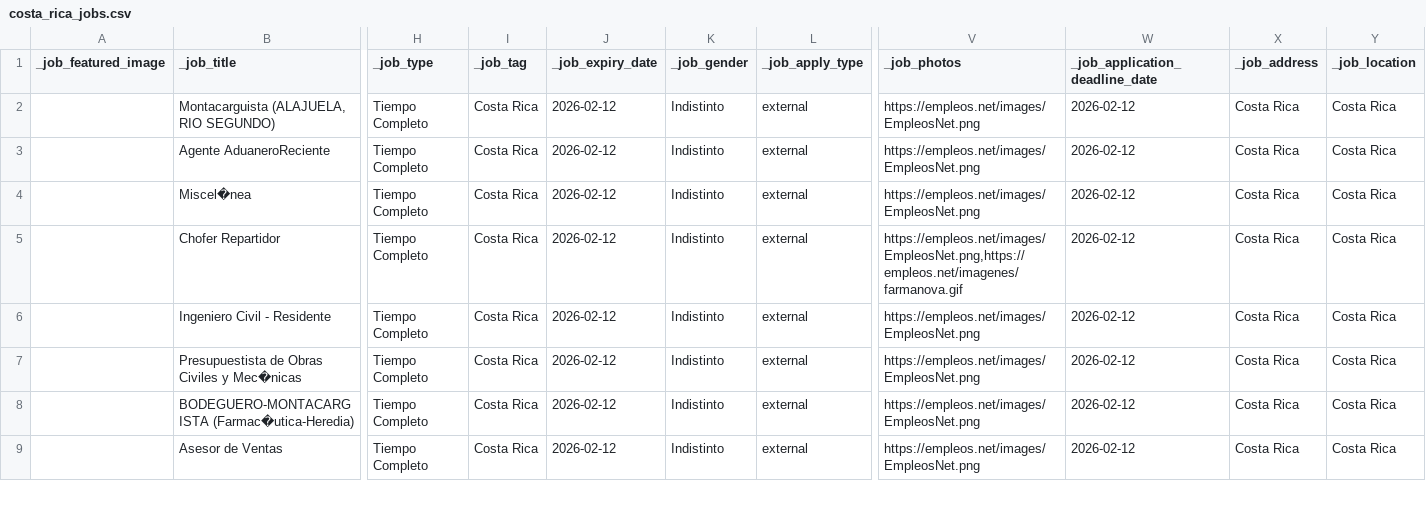
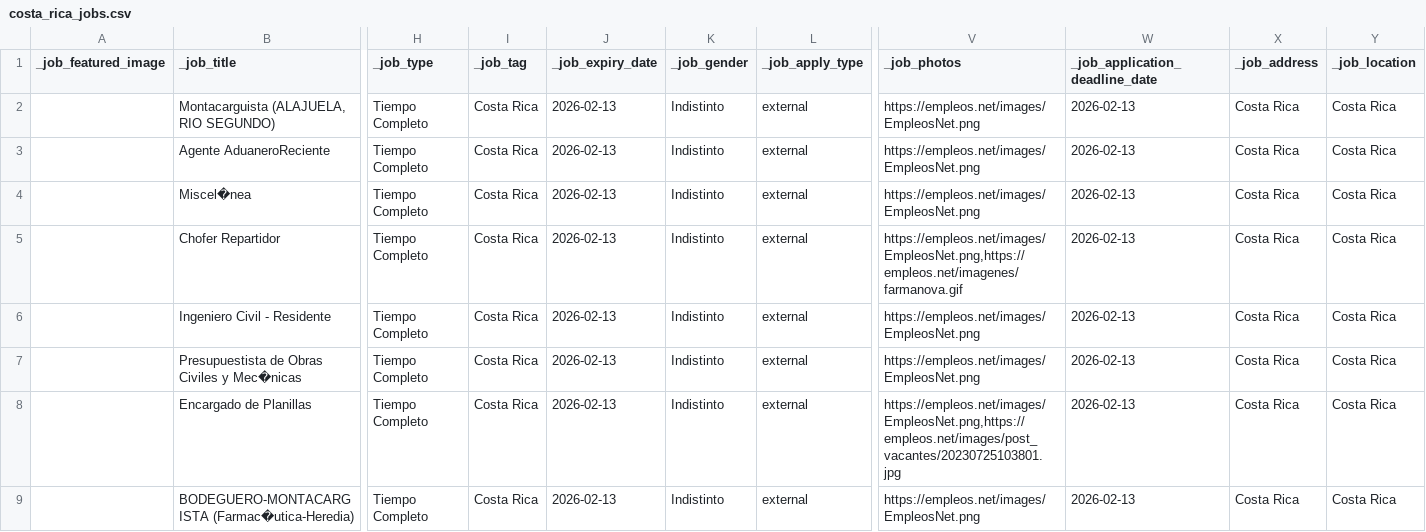
Before and after one commit to carloshubb/costarica_jobs, a CSV file: costa_rica_jobs.csv, drawn as a sheet; only a part is shown, gaps mark what is left out; removed rows and columns are numbered as before the commit, all else as after; rows hold the shown columns only; the diff covers the shown part only; the diff names each change by its address in the sheet, - before the commit and + after, or states it on an @@ line.

```diff
--- a/costa_rica_jobs.csv
+++ b/costa_rica_jobs.csv
-J2:J7 (_job_expiry_date): 2026-02-12
+J2:J7 (_job_expiry_date): 2026-02-13
-W2:W7 (_job_application_deadline_date): 2026-02-12
+W2:W7 (_job_application_deadline_date): 2026-02-13
+row 8:  | Encargado de Planillas | Tiempo Completo | Costa Rica | 2026-02-13 | Indistinto | external | https://empleos.net/images/EmpleosNet.png,https://empleos.net/images/post_vacantes/20230725103801.jpg | 2026-02-13 | Costa Rica | Costa Rica
-J9 (_job_expiry_date): 2026-02-12
+J9 (_job_expiry_date): 2026-02-13
-W9 (_job_application_deadline_date): 2026-02-12
+W9 (_job_application_deadline_date): 2026-02-13
-row 9:  | Asesor de Ventas | Tiempo Completo | Costa Rica | 2026-02-12 | Indistinto | external | https://empleos.net/images/EmpleosNet.png | 2026-02-12 | Costa Rica | Costa Rica
```
Also changed, not shown: 2 added rows, 2 removed rows and 58 edited cells elsewhere in this file, 1 other file.
